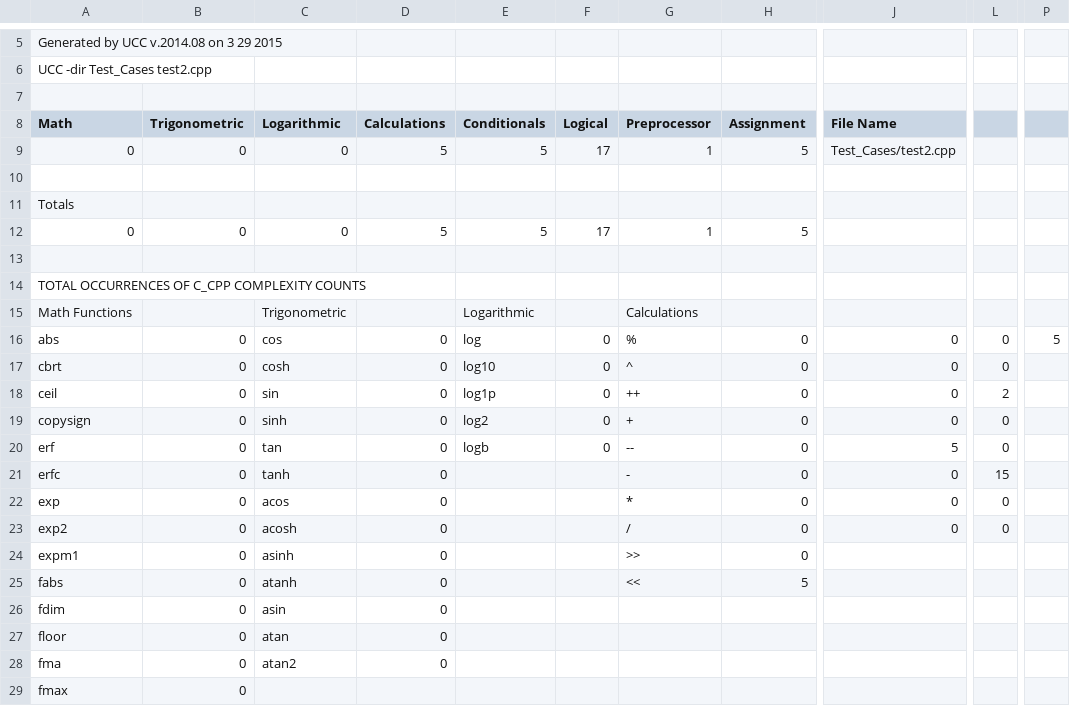
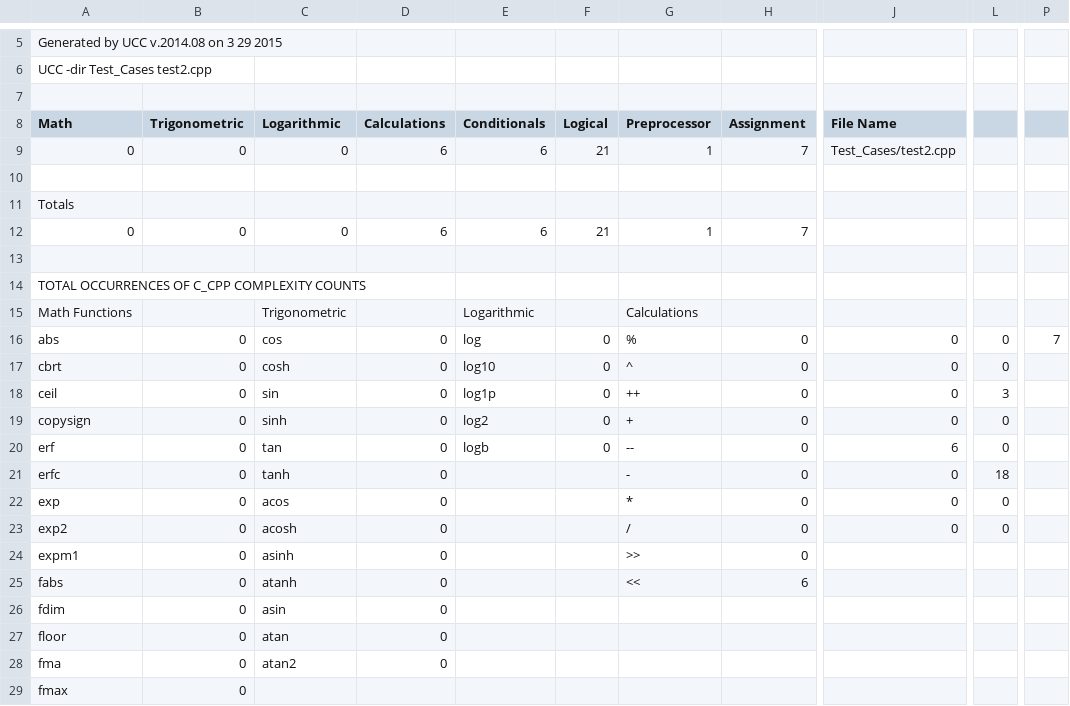
Before and after one commit to supermariogo/UCC, a CSV file: outfile_cplx.csv, drawn as a sheet; only a part is shown, gaps mark what is left out; the diff names each change by its address in the sheet, - before the commit and + after, or states it on an @@ line.

```diff
--- a/outfile_cplx.csv
+++ b/outfile_cplx.csv
-D9 (Calculations): 5
+D9 (Calculations): 6
-E9 (Conditionals): 5
+E9 (Conditionals): 6
-F9 (Logical): 17
+F9 (Logical): 21
-H9 (Assignment): 5
+H9 (Assignment): 7
-D12 (Calculations): 5
+D12 (Calculations): 6
-E12 (Conditionals): 5
+E12 (Conditionals): 6
-F12 (Logical): 17
+F12 (Logical): 21
-H12 (Assignment): 5
+H12 (Assignment): 7
-P16: 5
+P16: 7
-L18: 2
+L18: 3
-J20 (File Name): 5
+J20 (File Name): 6
-L21: 15
+L21: 18
-H25 (Assignment): 5
+H25 (Assignment): 6
```
Also changed, not shown: C_CPP_outfile.csv, outfile_cyclomatic_cplx.csv, 3 other files.
